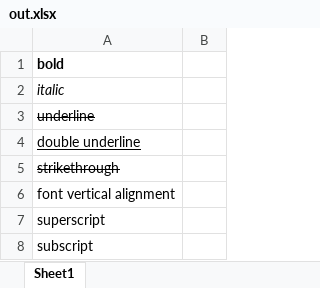
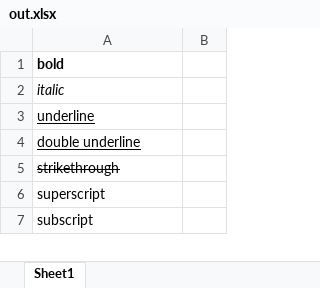
Before and after one commit to dtjohnson/xlsx-populate, an Excel workbook: examples/styles/out.xlsx, sheet Sheet1, drawn as a sheet; only a part is shown; values as stored, in another font and other column widths than the file's, no borders; the diff names each change by its address in the sheet, - before the commit and + after, or states it on an @@ line.

```diff
--- a/examples/styles/out.xlsx (sheet Sheet1)
+++ b/examples/styles/out.xlsx (sheet Sheet1)
@@ A3 underline: off → on, strikethrough: on → off @@
-row 6: font vertical alignment
```
Also changed, not shown: 4 other files.
